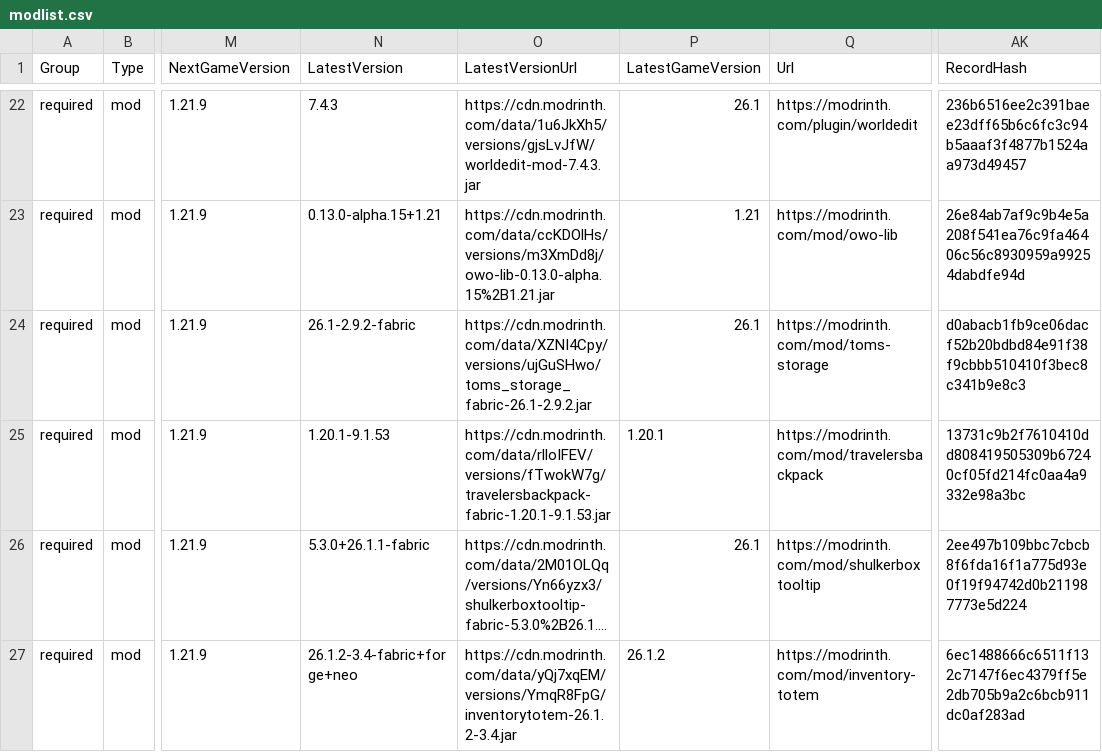
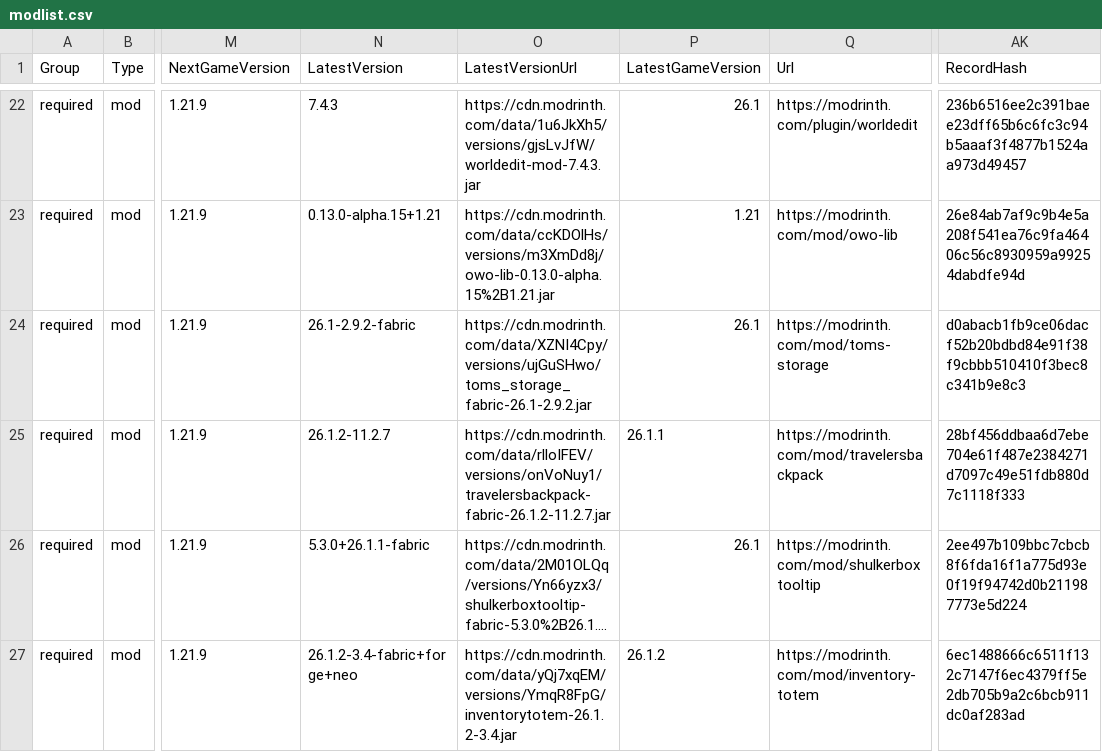
Before and after one commit to survivorsunited/minecraft-mods-manager, a CSV file: modlist.csv, drawn as a sheet; only a part is shown, gaps mark what is left out; long unchanged cells end in …; the diff names each change by its address in the sheet, - before the commit and + after, or states it on an @@ line.

```diff
--- a/modlist.csv
+++ b/modlist.csv
-N25 (LatestVersion): 1.20.1-9.1.53
+N25 (LatestVersion): 26.1.2-11.2.7
-O25 (LatestVersionUrl): https://cdn.modrinth.com/data/rlloIFEV/versions/fTwokW7g/travelersbackpack-fabric-1.20.1-9.1.53.jar
+O25 (LatestVersionUrl): https://cdn.modrinth.com/data/rlloIFEV/versions/onVoNuy1/travelersbackpack-fabric-26.1.2-11.2.7.jar
-P25 (LatestGameVersion): 1.20.1
+P25 (LatestGameVersion): 26.1.1
-AK25 (RecordHash): 13731c9b2f7610410dd808419505309b67240cf05fd214fc0aa4a9332e98a3bc
+AK25 (RecordHash): 28bf456ddbaa6d7ebe704e61f487e2384271d7097c49e51fdb880d7c1118f333
```
